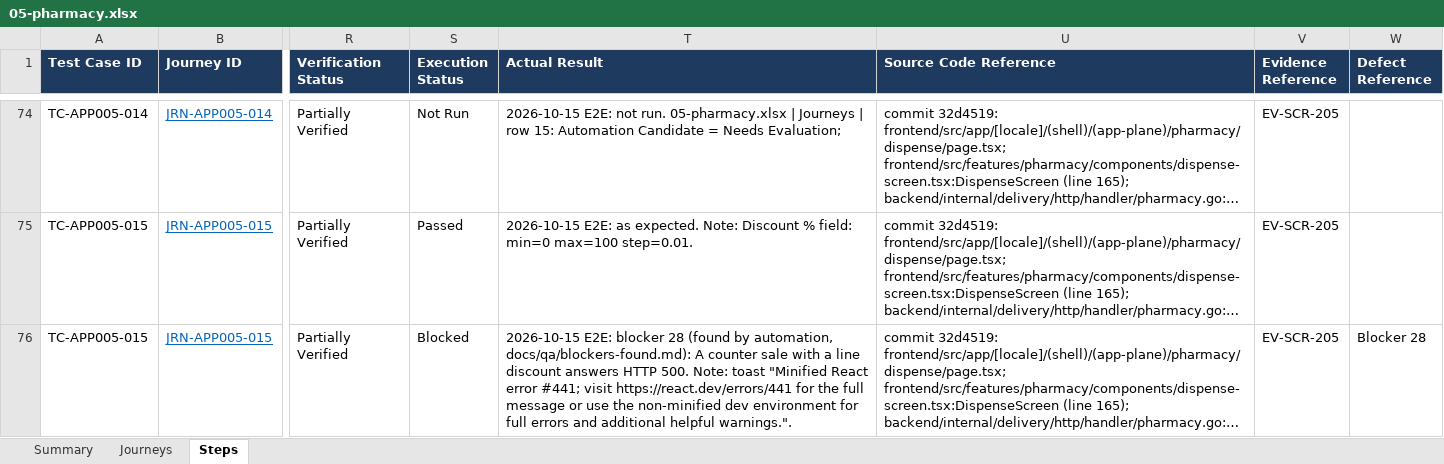
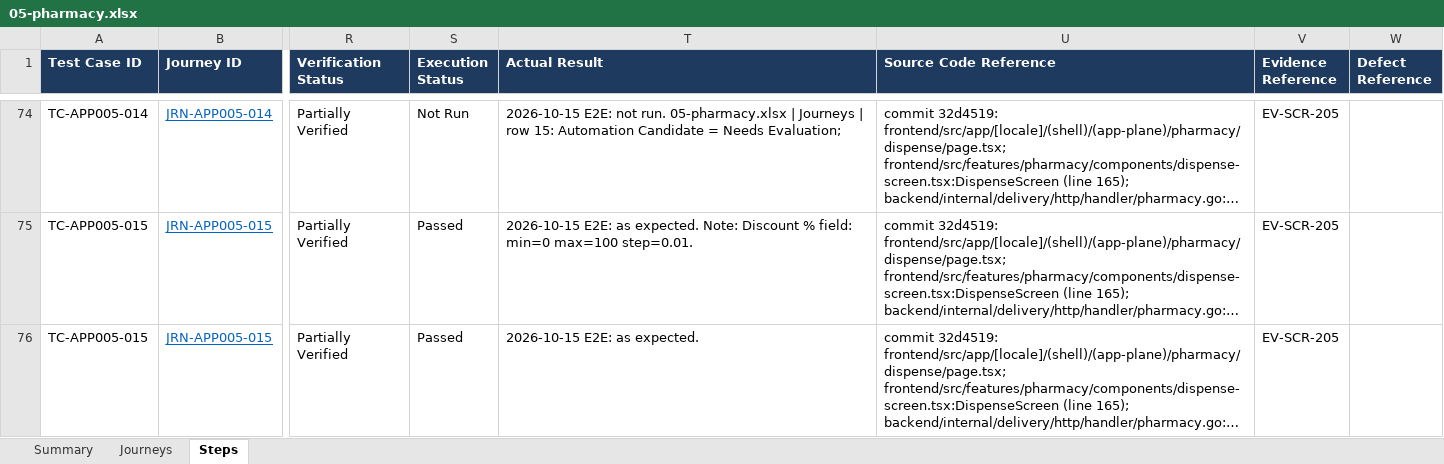
Before and after one commit to LIRE-Scripting/SIMRS-Automation, an Excel workbook: reports/e2e/05-pharmacy.xlsx, sheet Steps, drawn as a sheet; only a part is shown, gaps mark what is left out; long unchanged cells end in …; values as stored, in another font and other column widths than the file's, no borders; conditional formats and table styles not drawn; the diff covers the shown part only; the diff names each change by its address in the sheet, - before the commit and + after, or states it on an @@ line.

Commit message:
Withdraw found blocker 28: set the 05 branch rules before pharmacy tests
The discounted dispense answered HTTP 500 only because "Maximum line
discount (%)" of the 05 catalogue ("Rules for BR-A") was unset. The
pharmacy tests now set the branch rules (outpatient margin 25%, tax 11%,
maximum line discount 10) and the counter settings of 14 first;
TC-APP005-015 and 021 pass again.

```diff
--- a/reports/e2e/05-pharmacy.xlsx (sheet Steps)
+++ b/reports/e2e/05-pharmacy.xlsx (sheet Steps)
-S76 (Execution Status): Blocked
+S76 (Execution Status): Passed
-T76 (Actual Result): 2026-10-15 E2E: blocker 28 (found by automation, docs/qa/blockers-found.md): A counter sale with a line discount answers HTTP 500. Note: toast "Minified React error #441; visit https://react.dev/errors/441 for the full message or use the non-minified dev environment for full errors and additional helpful warnings.".
+T76 (Actual Result): 2026-10-15 E2E: as expected.
-W76 (Defect Reference): Blocker 28
+W76 (Defect Reference): (empty)
```
Also changed, not shown: 6 edited cells elsewhere in this sheet, sheet Summary, 10 other files.
